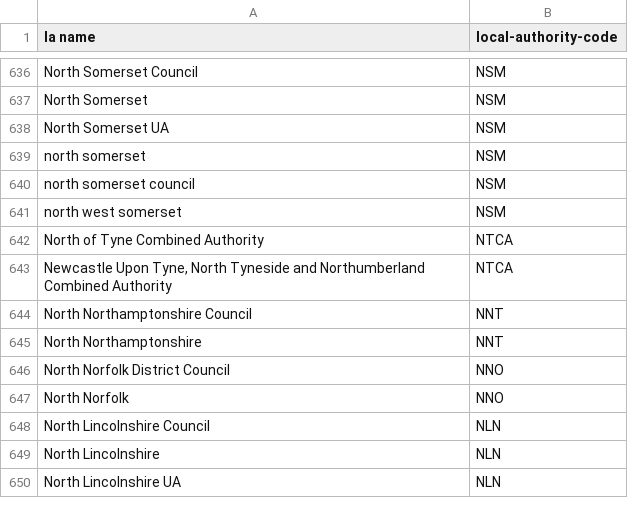
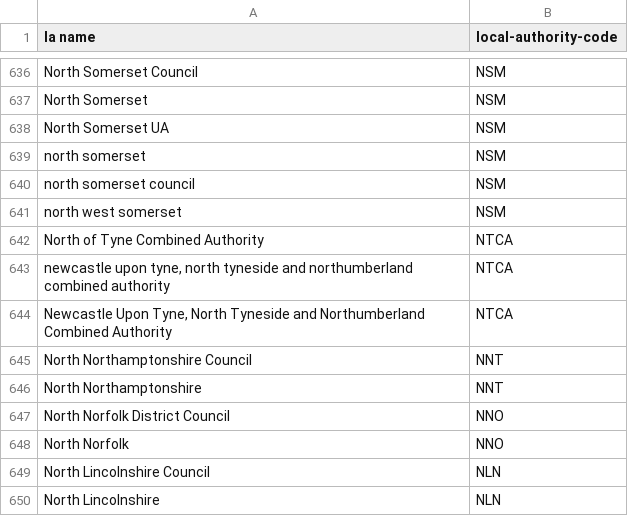
Before and after one commit to mysociety/uk_local_authority_names_and_codes, a CSV file: data/lookup_name_to_registry.csv, drawn as a sheet; only a part is shown, gaps mark what is left out; the shorter side is filled out with more unchanged rows; the diff names each change by its address in the sheet, - before the commit and + after, or states it on an @@ line.

```diff
--- a/data/lookup_name_to_registry.csv
+++ b/data/lookup_name_to_registry.csv
+row 643: newcastle upon tyne, north tyneside and northumberland combined authority | NTCA
```
Also changed, not shown: data/uk_local_authorities.csv, 2 other files.
